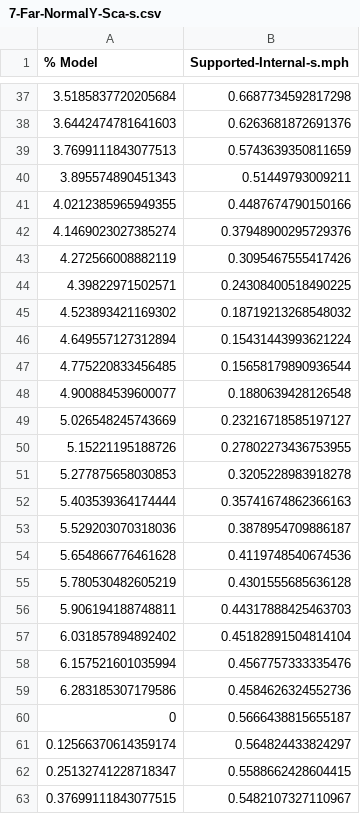
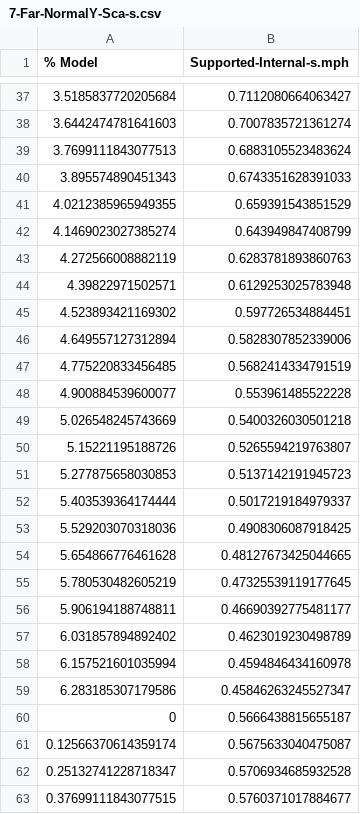
Before and after one commit to jaurrutia/MSc_Thesis, a CSV file: 3-FEM-Calc/2-Supported-TotallyEmbbeded/Oblique-Supported-Internal/7-Far-NormalY-Sca-s.csv, drawn as a sheet; only a part is shown, gaps mark what is left out; the diff covers the shown part only.

```diff
--- a/3-FEM-Calc/2-Supported-TotallyEmbbeded/Oblique-Supported-Internal/7-Far-NormalY-Sca-s.csv
+++ b/3-FEM-Calc/2-Supported-TotallyEmbbeded/Oblique-Supported-Internal/7-Far-NormalY-Sca-s.csv
@@ -37,27 +37,27 @@
-3.5185837720205684,0.6687734592817298
-3.6442474781641603,0.6263681872691376
-3.7699111843077513,0.5743639350811659
-3.895574890451343,0.51449793009211
-4.0212385965949355,0.4487674790150166
-4.1469023027385274,0.37948900295729376
-4.272566008882119,0.3095467555417426
-4.39822971502571,0.24308400518490225
-4.523893421169302,0.18719213268548032
-4.649557127312894,0.15431443993621224
-4.775220833456485,0.15658179890936544
-4.900884539600077,0.1880639428126548
-5.026548245743669,0.23216718585197127
-5.15221195188726,0.27802273436753955
-5.277875658030853,0.3205228983918278
-5.403539364174444,0.35741674862366163
-5.529203070318036,0.3878954709886187
-5.654866776461628,0.4119748540674536
-5.780530482605219,0.4301555685636128
-5.906194188748811,0.44317888425463703
-6.031857894892402,0.45182891504814104
-6.157521601035994,0.4567757333335476
-6.283185307179586,0.4584626324552736
+3.5185837720205684,0.7112080664063427
+3.6442474781641603,0.7007835721361274
+3.7699111843077513,0.6883105523483624
+3.895574890451343,0.6743351628391033
+4.0212385965949355,0.659391543851529
+4.1469023027385274,0.643949847408799
+4.272566008882119,0.6283781893860763
+4.39822971502571,0.6129253025783948
+4.523893421169302,0.597726534884451
+4.649557127312894,0.5828307852339006
+4.775220833456485,0.5682414334791519
+4.900884539600077,0.553961485522228
+5.026548245743669,0.5400326030501218
+5.15221195188726,0.5265594219763807
+5.277875658030853,0.5137142191945723
+5.403539364174444,0.5017219184979337
+5.529203070318036,0.4908306087918425
+5.654866776461628,0.48127673425044665
+5.780530482605219,0.47325539119177645
+5.906194188748811,0.46690392775481177
+6.031857894892402,0.4623019230498789
+6.157521601035994,0.4594846434160978
+6.283185307179586,0.45846263245527347
 0,0.5666438815655187
-0.12566370614359174,0.564824433824297
-0.25132741228718347,0.5588662428604415
-0.37699111843077515,0.5482107327110967
+0.12566370614359174,0.5675633040475087
+0.25132741228718347,0.5706934685932528
+0.37699111843077515,0.5760371017884677
```
Also changed, not shown: 170 edited cells elsewhere in this file, 1 other file.
